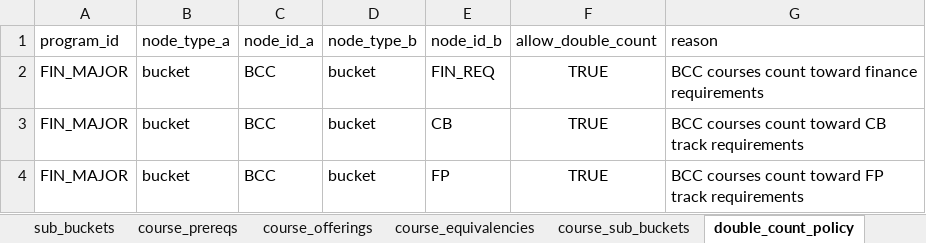
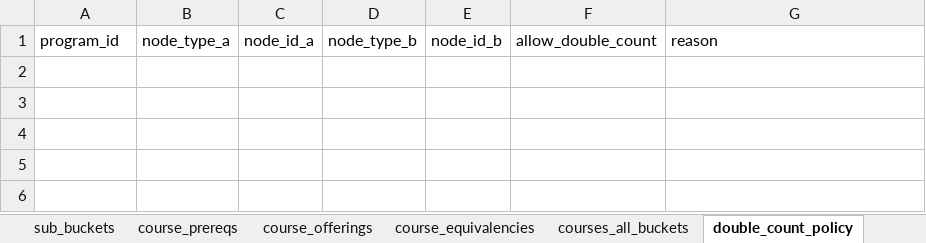
Before and after one commit to markiengo/marqbot, an Excel workbook: marquette_courses_full.xlsx, sheet double_count_policy, drawn as a sheet; values as stored, in another font and other column widths than the file's, no borders; the diff names each change by its address in the sheet, - before the commit and + after, or states it on an @@ line.

```diff
--- a/marquette_courses_full.xlsx (sheet double_count_policy)
+++ b/marquette_courses_full.xlsx (sheet double_count_policy)
-sheet tab: course_sub_buckets
+sheet tab: courses_all_buckets
-row 2: FIN_MAJOR | bucket | BCC | bucket | FIN_REQ | TRUE | BCC courses count toward finance requirements
-row 3: FIN_MAJOR | bucket | BCC | bucket | CB | TRUE | BCC courses count toward CB track requirements
-row 4: FIN_MAJOR | bucket | BCC | bucket | FP | TRUE | BCC courses count toward FP track requirements
```
Also changed, not shown: sheet course_offerings, sheet courses, sheet course_prereqs, sheet sub_buckets, sheet README, sheet programs, 1 more sheet, other sheet tabs, 21 other files.
